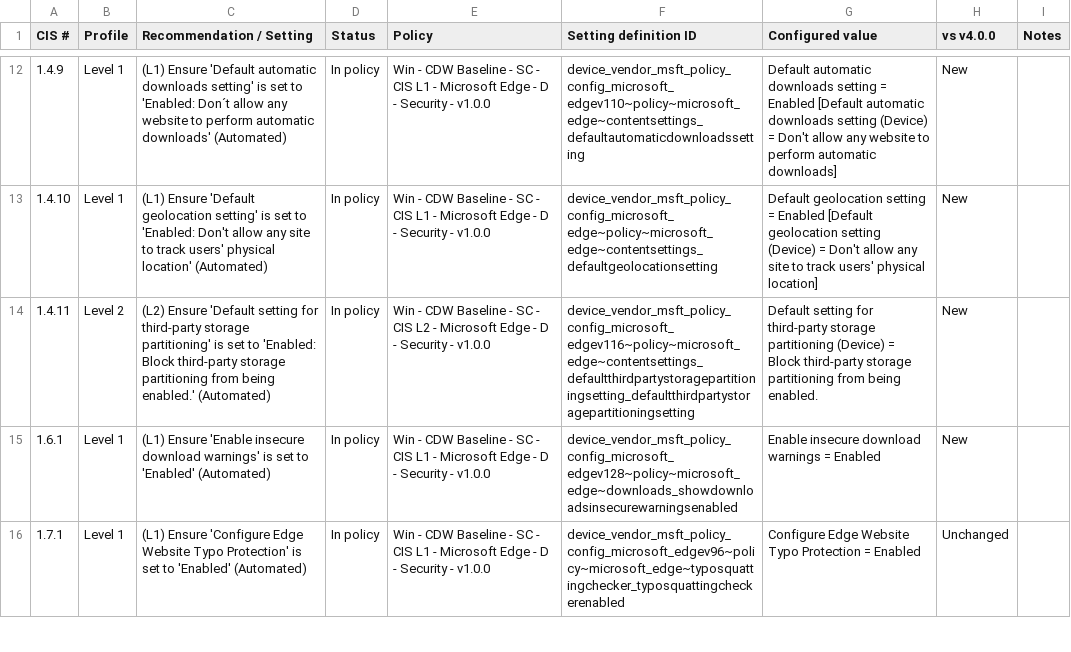
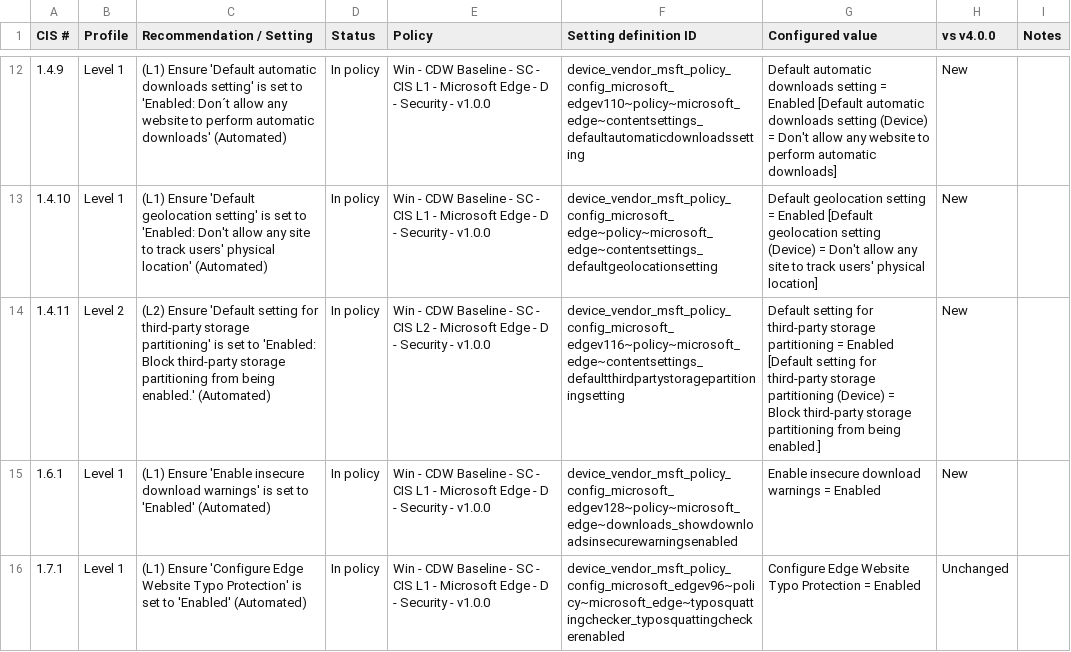
Before and after one commit to CDWpearsont/cdw_365baseline, a CSV file: docs/CIS_Edge_v1.0.0_Mapping.csv, drawn as a sheet; only a part is shown, gaps mark what is left out; the diff covers the shown part only.

```diff
--- a/docs/CIS_Edge_v1.0.0_Mapping.csv
+++ b/docs/CIS_Edge_v1.0.0_Mapping.csv
@@ -13,3 +13,3 @@
 1.4.10,Level 1,(L1) Ensure 'Default geolocation setting' is set to 'Enabled: Don't allow any site to track users' physical location' (Automated),In policy,Win - CDW Baseline - SC - CIS L1 - Microsoft Edge - D - Security - v1.0.0,device_vendor_msft_policy_config_microsoft_edge~policy~microsoft_edge~contentsettings_defaultgeolocationsetting,Default geolocation setting = Enabled [Default geolocation setting (Device) = Don't allow any site to track users' physical location],New,
-1.4.11,Level 2,(L2) Ensure 'Default setting for third-party storage partitioning' is set to 'Enabled: Block third-party storage partitioning from being enabled.' (Automated),In policy,Win - CDW Baseline - SC - CIS L2 - Microsoft Edge - D - Security - v1.0.0,device_vendor_msft_policy_config_microsoft_edgev116~policy~microsoft_edge~contentsettings_defaultthirdpartystoragepartitioningsetting_defaultthirdpartystoragepartitioningsetting,Default setting for third-party storage partitioning (Device) = Block third-party storage partitioning from being enabled.,New,
+1.4.11,Level 2,(L2) Ensure 'Default setting for third-party storage partitioning' is set to 'Enabled: Block third-party storage partitioning from being enabled.' (Automated),In policy,Win - CDW Baseline - SC - CIS L2 - Microsoft Edge - D - Security - v1.0.0,device_vendor_msft_policy_config_microsoft_edgev116~policy~microsoft_edge~contentsettings_defaultthirdpartystoragepartitioningsetting,Default setting for third-party storage partitioning = Enabled [Default setting for third-party storage partitioning (Device) = Block third-party storage partitioning from being enabled.],New,
 1.6.1,Level 1,(L1) Ensure 'Enable insecure download warnings' is set to 'Enabled' (Automated),In policy,Win - CDW Baseline - SC - CIS L1 - Microsoft Edge - D - Security - v1.0.0,device_vendor_msft_policy_config_microsoft_edgev128~policy~microsoft_edge~downloads_showdownloadsinsecurewarningsenabled,Enable insecure download warnings = Enabled,New,
```
Also changed, not shown: 5 edited cells elsewhere in this file, 3 other files.
